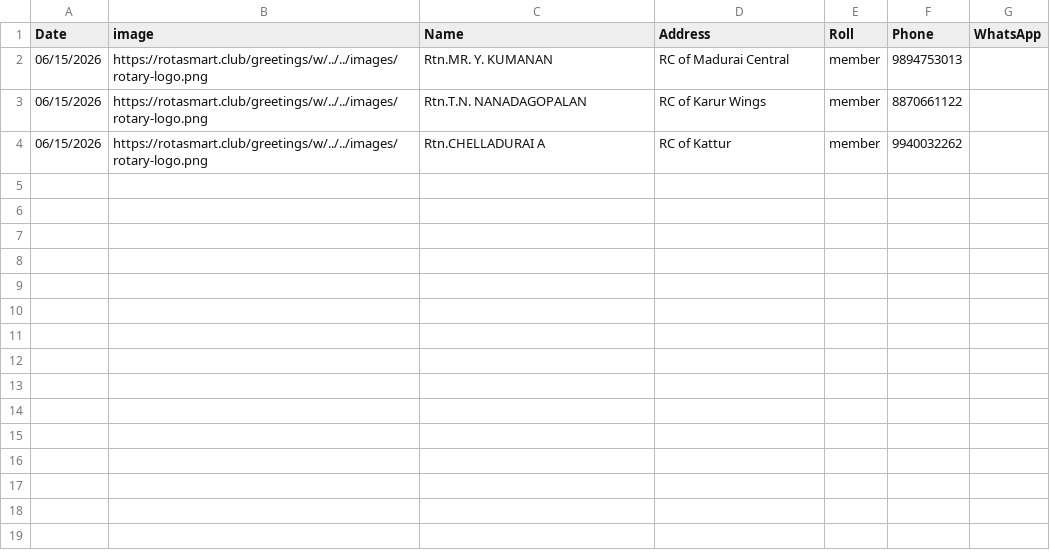
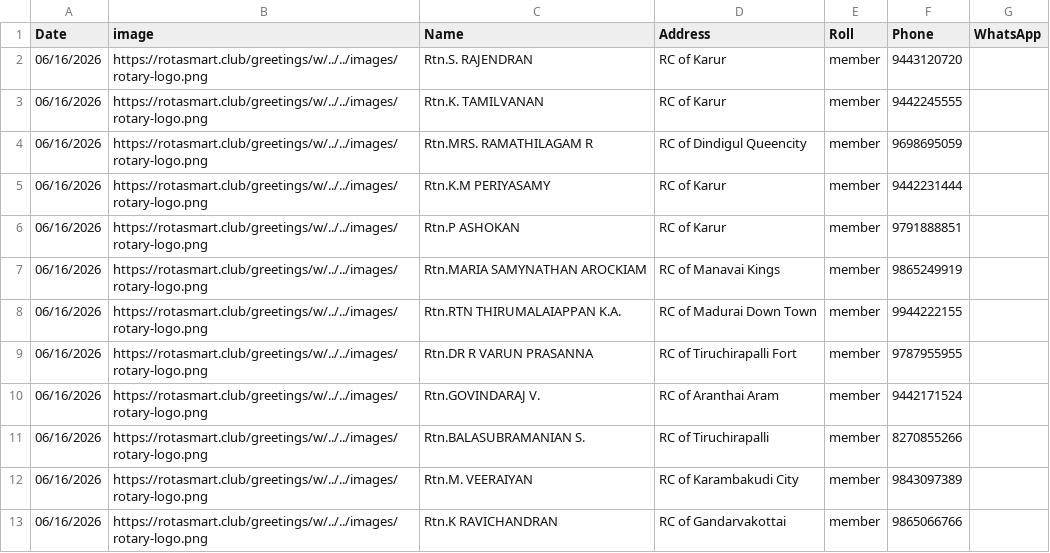
Before and after one commit to amuthap/wedding_automation, a CSV file: our_team_details.csv, drawn as a sheet.

```diff
--- a/our_team_details.csv
+++ b/our_team_details.csv
@@ -1,4 +1,13 @@
 Date,image,Name,Address,Roll,Phone,WhatsApp
-06/15/2026,https://rotasmart.club/greetings/w/../../images/rotary-logo.png,Rtn.MR. Y. KUMANAN,RC of Madurai Central,member,9894753013,
-06/15/2026,https://rotasmart.club/greetings/w/../../images/rotary-logo.png,Rtn.T.N. NANADAGOPALAN,RC of Karur Wings,member,8870661122,
-06/15/2026,https://rotasmart.club/greetings/w/../../images/rotary-logo.png,Rtn.CHELLADURAI A,RC of Kattur,member,9940032262,
+06/16/2026,https://rotasmart.club/greetings/w/../../images/rotary-logo.png,Rtn.S. RAJENDRAN,RC of Karur,member,9443120720,
+06/16/2026,https://rotasmart.club/greetings/w/../../images/rotary-logo.png,Rtn.K. TAMILVANAN,RC of Karur,member,9442245555,
+06/16/2026,https://rotasmart.club/greetings/w/../../images/rotary-logo.png,Rtn.MRS. RAMATHILAGAM R,RC of Dindigul Queencity,member,9698695059,
+06/16/2026,https://rotasmart.club/greetings/w/../../images/rotary-logo.png,Rtn.K.M PERIYASAMY,RC of Karur,member,9442231444,
+06/16/2026,https://rotasmart.club/greetings/w/../../images/rotary-logo.png,Rtn.P ASHOKAN,RC of Karur,member,9791888851,
+06/16/2026,https://rotasmart.club/greetings/w/../../images/rotary-logo.png,Rtn.MARIA SAMYNATHAN AROCKIAM,RC of Manavai Kings,member,9865249919,
+06/16/2026,https://rotasmart.club/greetings/w/../../images/rotary-logo.png,Rtn.RTN THIRUMALAIAPPAN K.A.,RC of Madurai Down Town,member,9944222155,
+06/16/2026,https://rotasmart.club/greetings/w/../../images/rotary-logo.png,Rtn.DR R VARUN PRASANNA,RC of Tiruchirapalli Fort,member,9787955955,
+06/16/2026,https://rotasmart.club/greetings/w/../../images/rotary-logo.png,Rtn.GOVINDARAJ V.,RC of Aranthai Aram,member,9442171524,
+06/16/2026,https://rotasmart.club/greetings/w/../../images/rotary-logo.png,Rtn.BALASUBRAMANIAN S.,RC of Tiruchirapalli,member,8270855266,
+06/16/2026,https://rotasmart.club/greetings/w/../../images/rotary-logo.png,Rtn.M. VEERAIYAN,RC of Karambakudi City,member,9843097389,
+06/16/2026,https://rotasmart.club/greetings/w/../../images/rotary-logo.png,Rtn.K RAVICHANDRAN,RC of Gandarvakottai,member,9865066766,
```
Also changed, not shown: 15 other files.
